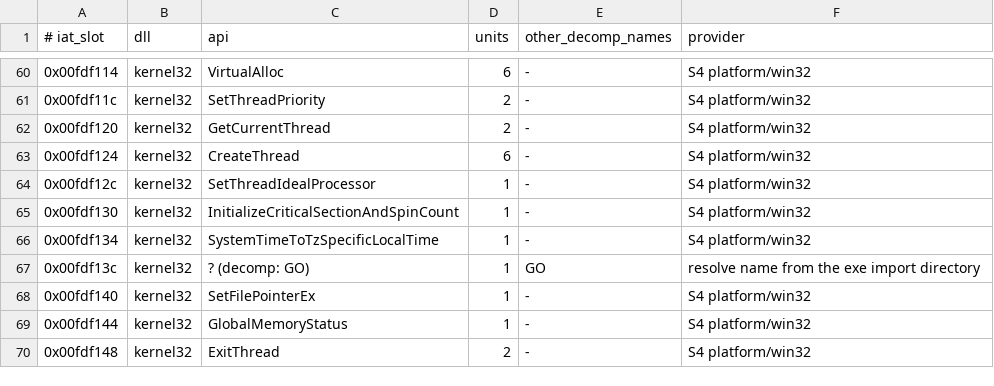
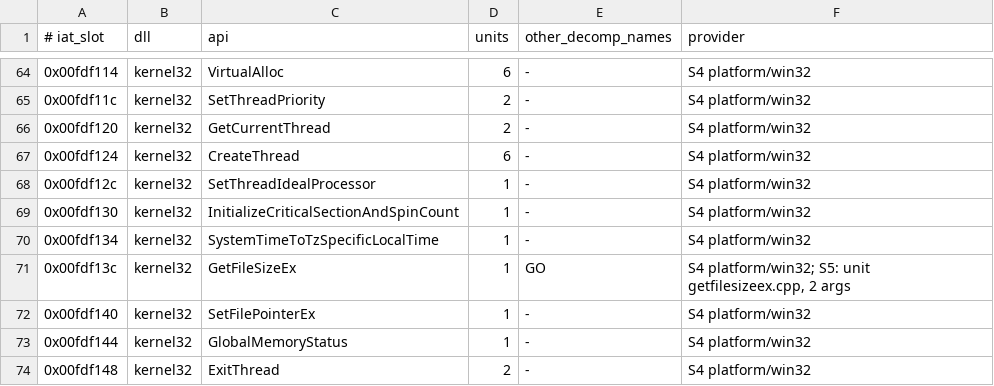
Before and after one commit to toadharvard/nx-agent, a TSV file: ports/fnv-nx/platform/win32/imports.tsv, drawn as a sheet; only a part is shown, gaps mark what is left out; the diff covers the shown part only.

```diff
--- a/ports/fnv-nx/platform/win32/imports.tsv
+++ b/ports/fnv-nx/platform/win32/imports.tsv
@@ -66,3 +70,3 @@
 0x00fdf134	kernel32	SystemTimeToTzSpecificLocalTime	1	-	S4 platform/win32
-0x00fdf13c	kernel32	? (decomp: GO)	1	GO	resolve name from the exe import directory
+0x00fdf13c	kernel32	GetFileSizeEx	1	GO	S4 platform/win32; S5: unit getfilesizeex.cpp, 2 args
 0x00fdf140	kernel32	SetFilePointerEx	1	-	S4 platform/win32
```
Also changed, not shown: 22 added rows and 2 edited cells elsewhere in this file, 11 other files.
